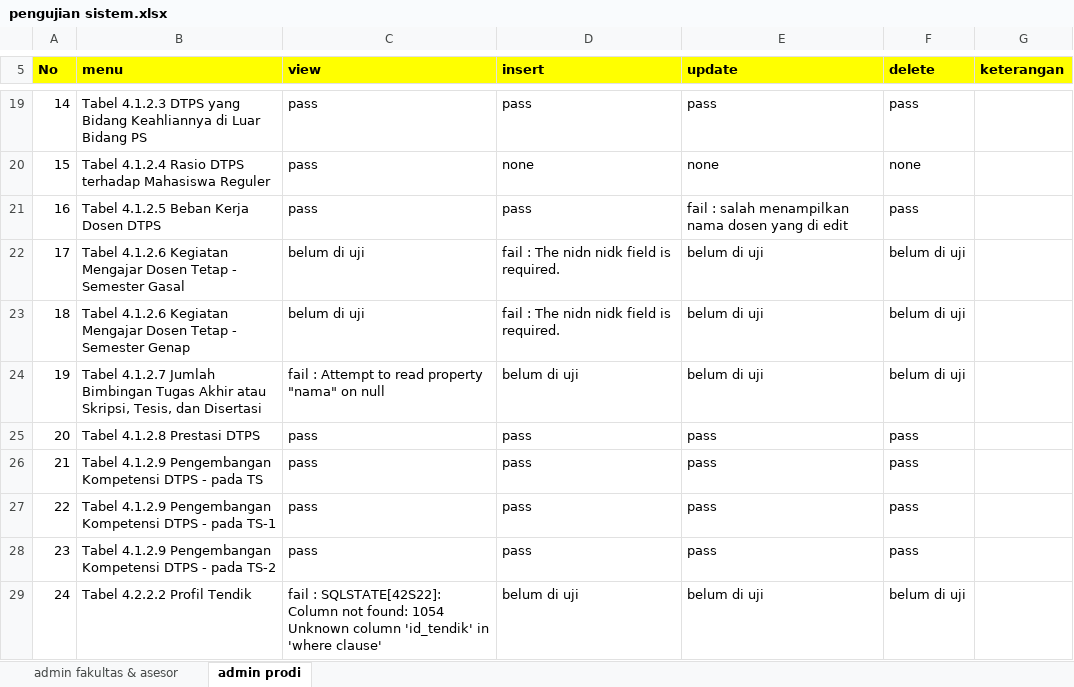
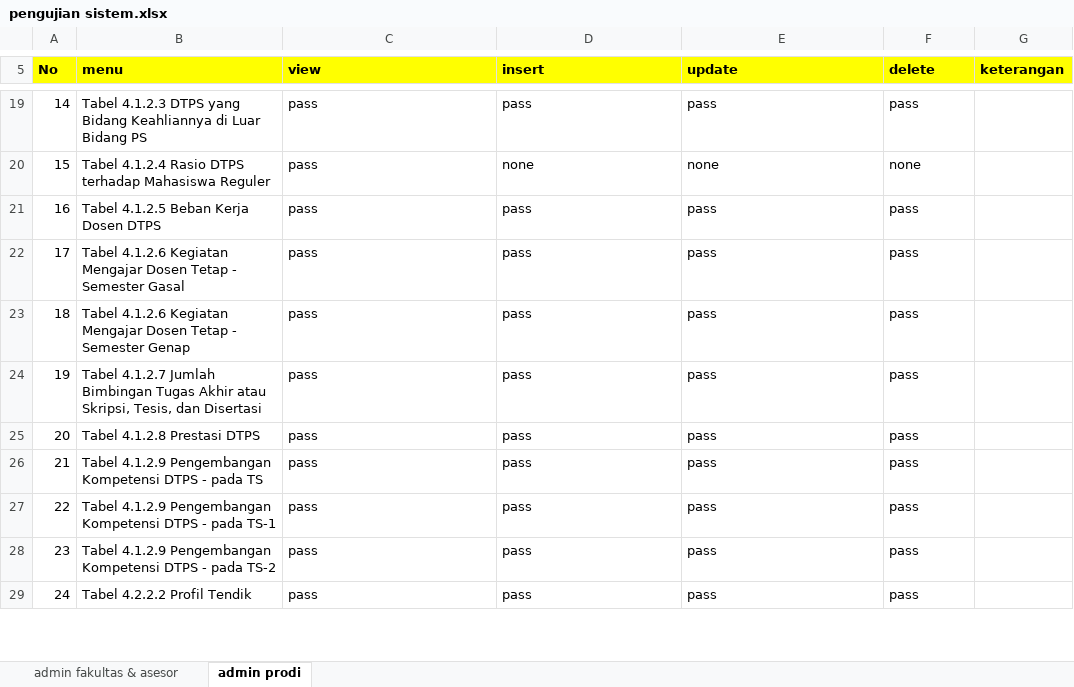
Before and after one commit to fhwattiheluw/sistem-informasi-akreditasi-prodi-K9, an Excel workbook: pengujian sistem.xlsx, sheet admin prodi, drawn as a sheet; only a part is shown, gaps mark what is left out; values as stored, in another font and other column widths than the file's, no borders; conditional formats and table styles not drawn; the diff covers the shown part only; the diff names each change by its address in the sheet, - before the commit and + after, or states it on an @@ line.

```diff
--- a/pengujian sistem.xlsx (sheet admin prodi)
+++ b/pengujian sistem.xlsx (sheet admin prodi)
-E21 (update): fail : salah menampilkan nama dosen yang di edit
+E21 (update): pass
-C22:C23 (view): belum di uji
+C22:C23 (view): pass
-D22:D23 (insert): fail : The nidn nidk field is required.
+D22:D23 (insert): pass
-E22:E24 (update): belum di uji
+E22:E24 (update): pass
-F22:F24 (delete): belum di uji
+F22:F24 (delete): pass
-C24 (view): fail : Attempt to read property "nama" on null
+C24 (view): pass
-D24 (insert): belum di uji
+D24 (insert): pass
-C29 (view): fail : SQLSTATE[42S22]: Column not found: 1054 Unknown column 'id_tendik' in 'where clause'
+C29 (view): pass
-D29 (insert): belum di uji
+D29 (insert): pass
-E29 (update): belum di uji
+E29 (update): pass
-F29 (delete): belum di uji
+F29 (delete): pass
```
Also changed, not shown: 12 edited cells elsewhere in this sheet, 7 other files.
